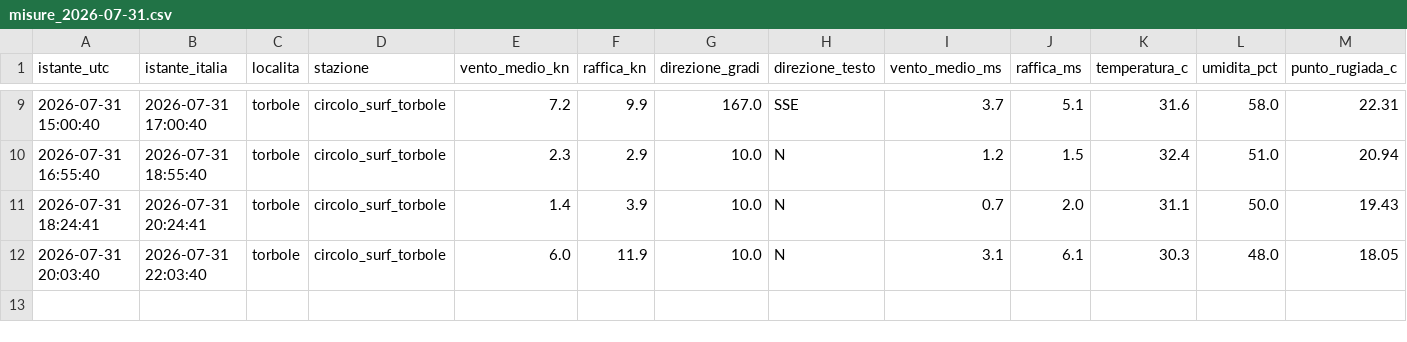
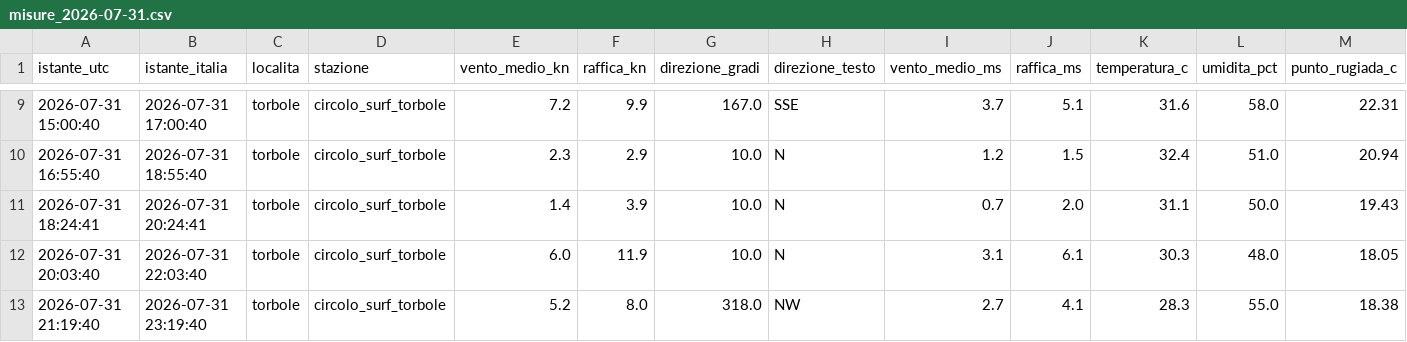
Before and after one commit to gimasc/ventogarda, a CSV file: data/storico/reale/misure_2026-07-31.csv, drawn as a sheet; only a part is shown, gaps mark what is left out; rows hold the shown columns only; the diff names each change by its address in the sheet, - before the commit and + after, or states it on an @@ line.

```diff
--- a/data/storico/reale/misure_2026-07-31.csv
+++ b/data/storico/reale/misure_2026-07-31.csv
+row 13: 2026-07-31 21:19:40 | 2026-07-31 23:19:40 | torbole | circolo_surf_torbole | 5.2 | 8.0 | 318.0 | NW | 2.7 | 4.1 | 28.3 | 55.0 | 18.38
```
Also changed, not shown: 2 other files.
